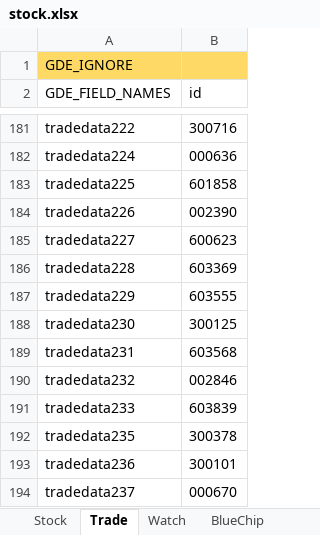
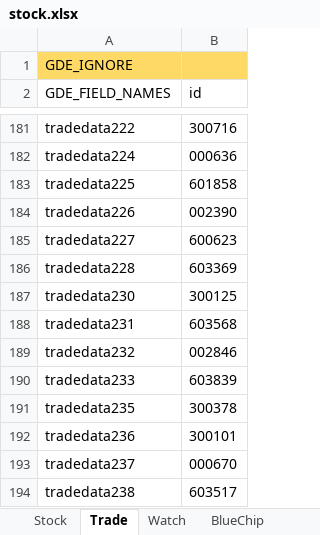
Before and after one commit to zsdarkblue/TradeStation_ContinuousTrade, an Excel workbook: stock.xlsx, sheet Trade, drawn as a sheet; only a part is shown, gaps mark what is left out; the shorter side is filled out with more unchanged rows; values as stored, in another font and other column widths than the file's, no borders; the diff names each change by its address in the sheet, - before the commit and + after, or states it on an @@ line.

```diff
--- a/stock.xlsx (sheet Trade)
+++ b/stock.xlsx (sheet Trade)
-row 187: tradedata229 | 603555
```
Also changed, not shown: sheet Stock, sheet BlueChip, 4 other files.
